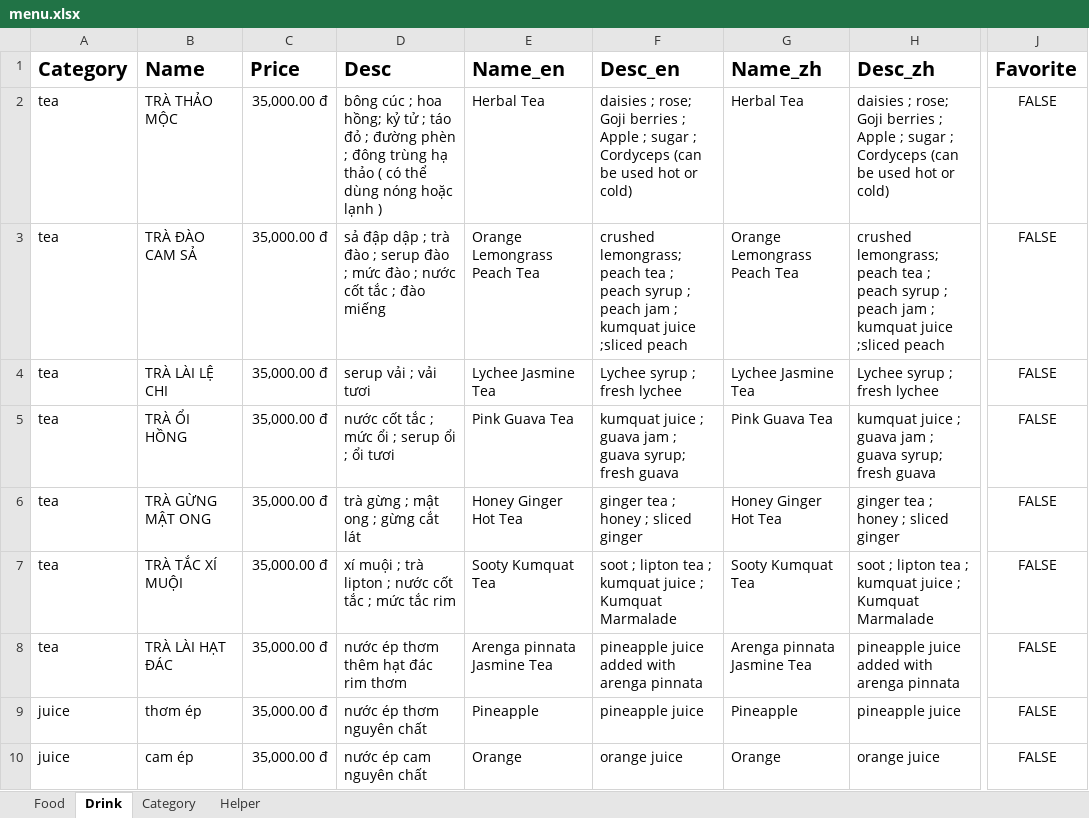
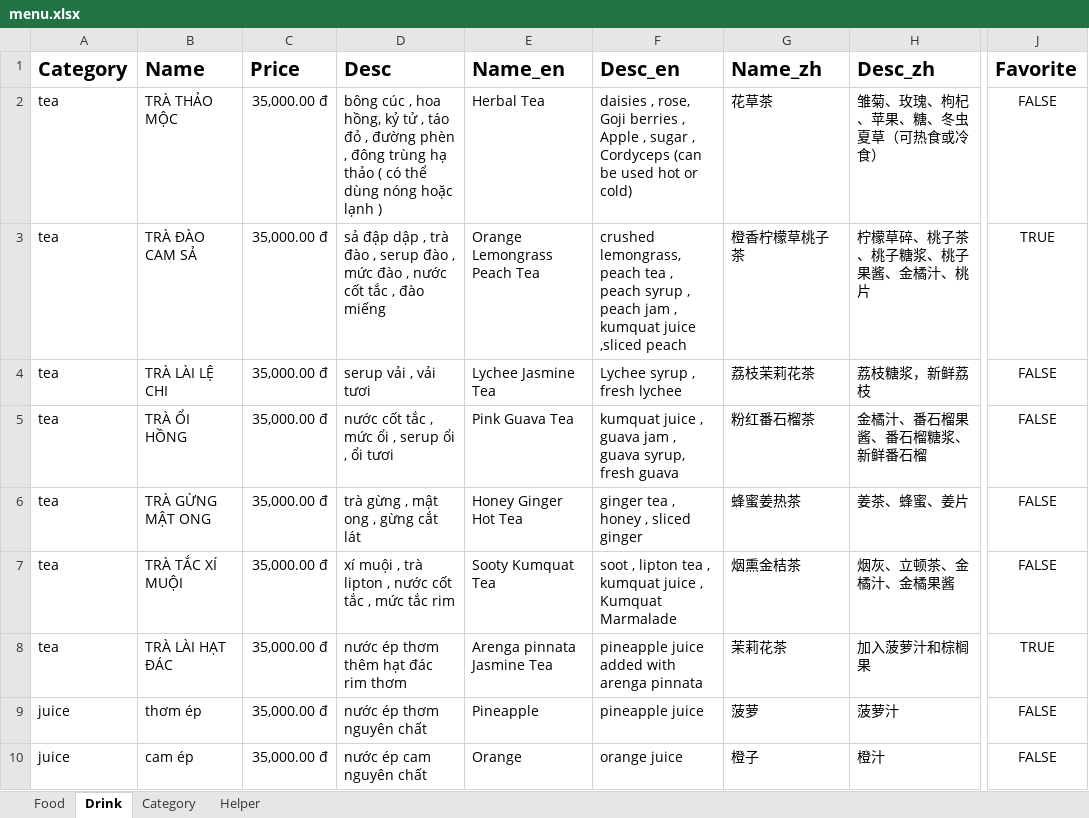
Before and after one commit to MayLuu/dieu-thien-vegeterian, an Excel workbook: public/data/menu.xlsx, sheet Drink, drawn as a sheet; only a part is shown, gaps mark what is left out; values as stored, in another font and other column widths than the file's, no borders; charts and pictures not drawn; the diff covers the shown part only; the diff names each change by its address in the sheet, - before the commit and + after, or states it on an @@ line.

```diff
--- a/public/data/menu.xlsx (sheet Drink)
+++ b/public/data/menu.xlsx (sheet Drink)
-D2 (Desc): bông cúc ; hoa hồng; kỷ tử ; táo đỏ ; đường phèn ; đông trùng…
+D2 (Desc): bông cúc , hoa hồng, kỷ tử , táo đỏ , đường phèn , đông trùng…
-F2 (Desc_en): daisies ; rose; Goji berries ; Apple ; sugar ; Cordyceps (can…
+F2 (Desc_en): daisies , rose, Goji berries , Apple , sugar , Cordyceps (can…
-G2 (Name_zh): Herbal Tea
+G2 (Name_zh): 花草茶
-H2 (Desc_zh): daisies ; rose; Goji berries ; Apple ; sugar ; Cordyceps (can be used hot or cold)
+H2 (Desc_zh): 雏菊、玫瑰、枸杞、苹果、糖、冬虫夏草（可热食或冷食）
-D3 (Desc): …đập dập ; trà đào ; serup đào ; mức đào ; nước cốt tắc ; đào miếng
+D3 (Desc): …đập dập , trà đào , serup đào , mức đào , nước cốt tắc , đào miếng
-F3 (Desc_en): crushed lemongrass; peach tea ; peach syrup ; peach jam ; kumquat juice ;sliced peach
+F3 (Desc_en): crushed lemongrass, peach tea , peach syrup , peach jam , kumquat juice ,sliced peach
-G3 (Name_zh): Orange Lemongrass Peach Tea
+G3 (Name_zh): 橙香柠檬草桃子茶
-H3 (Desc_zh): crushed lemongrass; peach tea ; peach syrup ; peach jam ; kumquat juice ;sliced peach
+H3 (Desc_zh): 柠檬草碎、桃子茶、桃子糖浆、桃子果酱、金橘汁、桃片
-J3 (Favorite): FALSE
+J3 (Favorite): TRUE
-D4 (Desc): serup vải ; vải tươi
+D4 (Desc): serup vải , vải tươi
-F4 (Desc_en): Lychee syrup ; fresh lychee
+F4 (Desc_en): Lychee syrup , fresh lychee
-G4 (Name_zh): Lychee Jasmine Tea
+G4 (Name_zh): 荔枝茉莉花茶
-H4 (Desc_zh): Lychee syrup ; fresh lychee
+H4 (Desc_zh): 荔枝糖浆，新鲜荔枝
-D5 (Desc): nước cốt tắc ; mức ổi ; serup ổi ; ổi tươi
+D5 (Desc): nước cốt tắc , mức ổi , serup ổi , ổi tươi
-F5 (Desc_en): kumquat juice ; guava jam ; guava syrup; fresh guava
+F5 (Desc_en): kumquat juice , guava jam , guava syrup, fresh guava
-G5 (Name_zh): Pink Guava Tea
+G5 (Name_zh): 粉红番石榴茶
-H5 (Desc_zh): kumquat juice ; guava jam ; guava syrup; fresh guava
+H5 (Desc_zh): 金橘汁、番石榴果酱、番石榴糖浆、新鲜番石榴
-D6 (Desc): trà gừng ; mật ong ; gừng cắt lát
+D6 (Desc): trà gừng , mật ong , gừng cắt lát
-F6 (Desc_en): ginger tea ; honey ; sliced ginger
+F6 (Desc_en): ginger tea , honey , sliced ginger
-G6 (Name_zh): Honey Ginger Hot Tea
+G6 (Name_zh): 蜂蜜姜热茶
-H6 (Desc_zh): ginger tea ; honey ; sliced ginger
+H6 (Desc_zh): 姜茶、蜂蜜、姜片
-D7 (Desc): xí muội ; trà lipton ; nước cốt tắc ; mức tắc…
+D7 (Desc): xí muội , trà lipton , nước cốt tắc , mức tắc…
-F7 (Desc_en): soot ; lipton tea ; kumquat juice ; Kumquat Marmalade
+F7 (Desc_en): soot , lipton tea , kumquat juice , Kumquat Marmalade
-G7 (Name_zh): Sooty Kumquat Tea
+G7 (Name_zh): 烟熏金桔茶
-H7 (Desc_zh): soot ; lipton tea ; kumquat juice ; Kumquat Marmalade
+H7 (Desc_zh): 烟灰、立顿茶、金橘汁、金橘果酱
-G8 (Name_zh): Arenga pinnata Jasmine Tea
+G8 (Name_zh): 茉莉花茶
-H8 (Desc_zh): pineapple juice added with arenga pinnata
+H8 (Desc_zh): 加入菠萝汁和棕榈果
-J8 (Favorite): FALSE
+J8 (Favorite): TRUE
-G9 (Name_zh): Pineapple
+G9 (Name_zh): 菠萝
-H9 (Desc_zh): pineapple juice
+H9 (Desc_zh): 菠萝汁
-G10 (Name_zh): Orange
+G10 (Name_zh): 橙子
-H10 (Desc_zh): orange juice
+H10 (Desc_zh): 橙汁
```
Also changed, not shown: 1 added row and 45 edited cells elsewhere in this sheet, sheet Food, formulas that keep their value, hidden cells, 4 other files.
